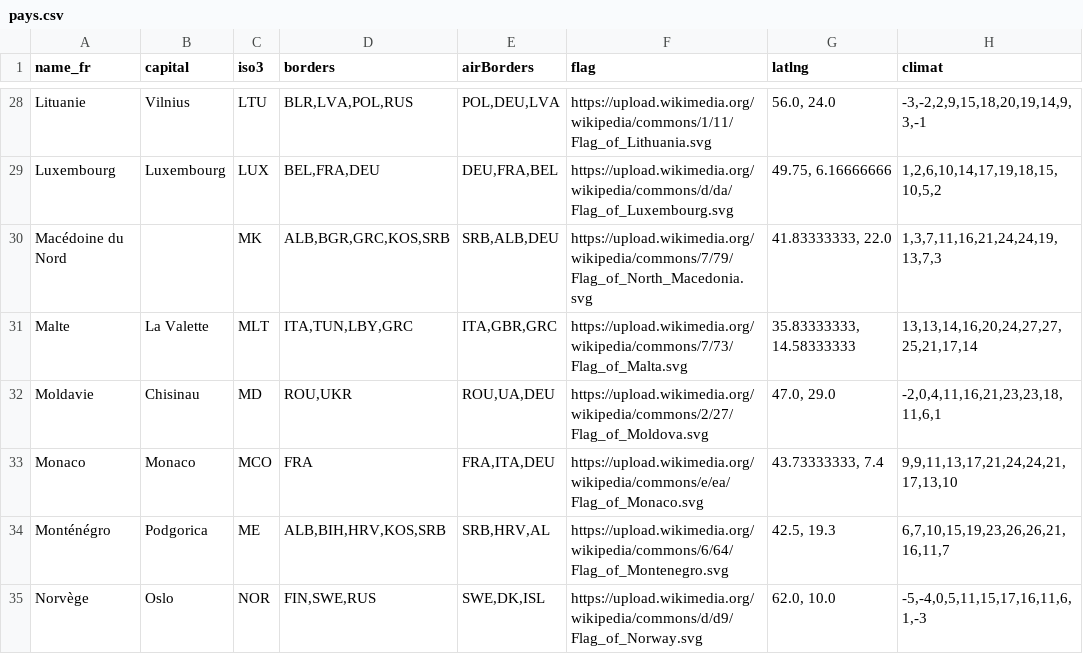
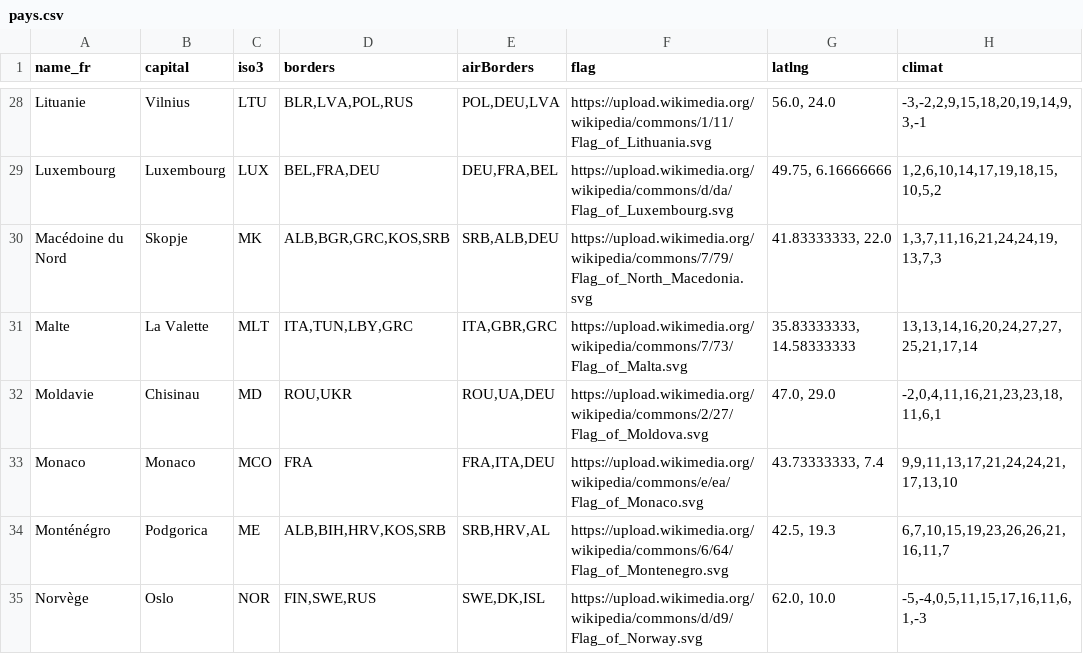
Before and after one commit to Romitou/VoyageEurope, a CSV file: data/pays.csv, drawn as a sheet; only a part is shown, gaps mark what is left out.

Commit message:
Ajout capitale manquante

```diff
--- a/data/pays.csv
+++ b/data/pays.csv
@@ -29,3 +29,3 @@ Lituanie,Vilnius,LTU,"BLR,LVA,POL,RUS","POL,DEU,LVA",https://upload.wikimedia.or
 Luxembourg,Luxembourg,LUX,"BEL,FRA,DEU","DEU,FRA,BEL",https://upload.wikimedia.org/wikipedia/commons/d/da/Flag_of_Luxembourg.svg,"49.75, 6.16666666","1,2,6,10,14,17,19,18,15,10,5,2"
-Macédoine du Nord,,MK,"ALB,BGR,GRC,KOS,SRB","SRB,ALB,DEU",https://upload.wikimedia.org/wikipedia/commons/7/79/Flag_of_North_Macedonia.svg,"41.83333333, 22.0","1,3,7,11,16,21,24,24,19,13,7,3"
+Macédoine du Nord,Skopje,MK,"ALB,BGR,GRC,KOS,SRB","SRB,ALB,DEU",https://upload.wikimedia.org/wikipedia/commons/7/79/Flag_of_North_Macedonia.svg,"41.83333333, 22.0","1,3,7,11,16,21,24,24,19,13,7,3"
 Malte,La Valette,MLT,"ITA,TUN,LBY,GRC","ITA,GBR,GRC",https://upload.wikimedia.org/wikipedia/commons/7/73/Flag_of_Malta.svg,"35.83333333, 14.58333333","13,13,14,16,20,24,27,27,25,21,17,14"
```
